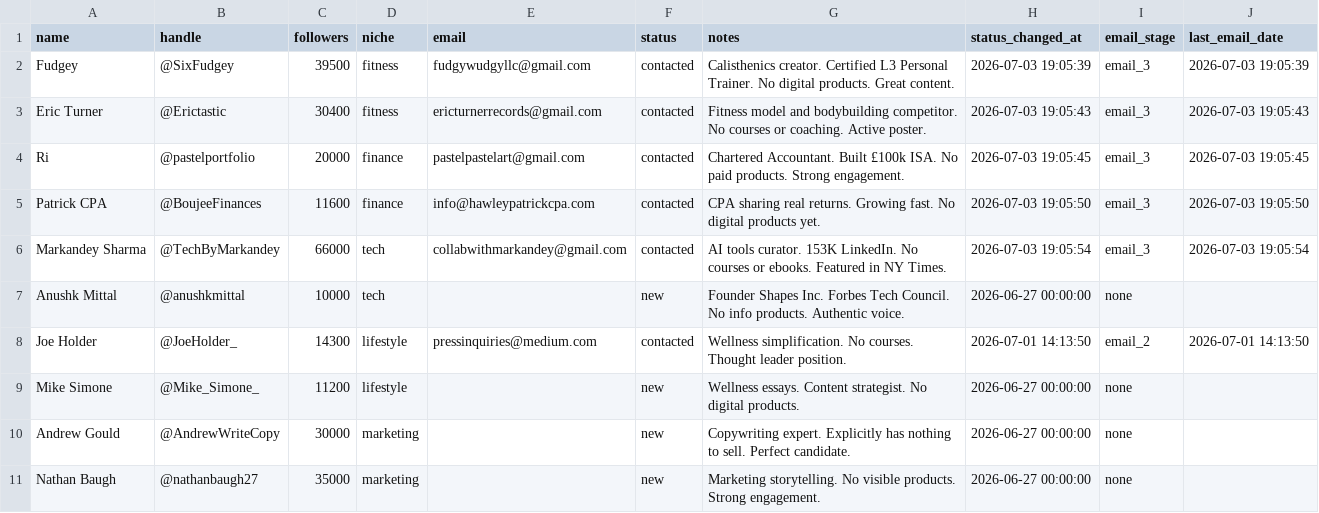
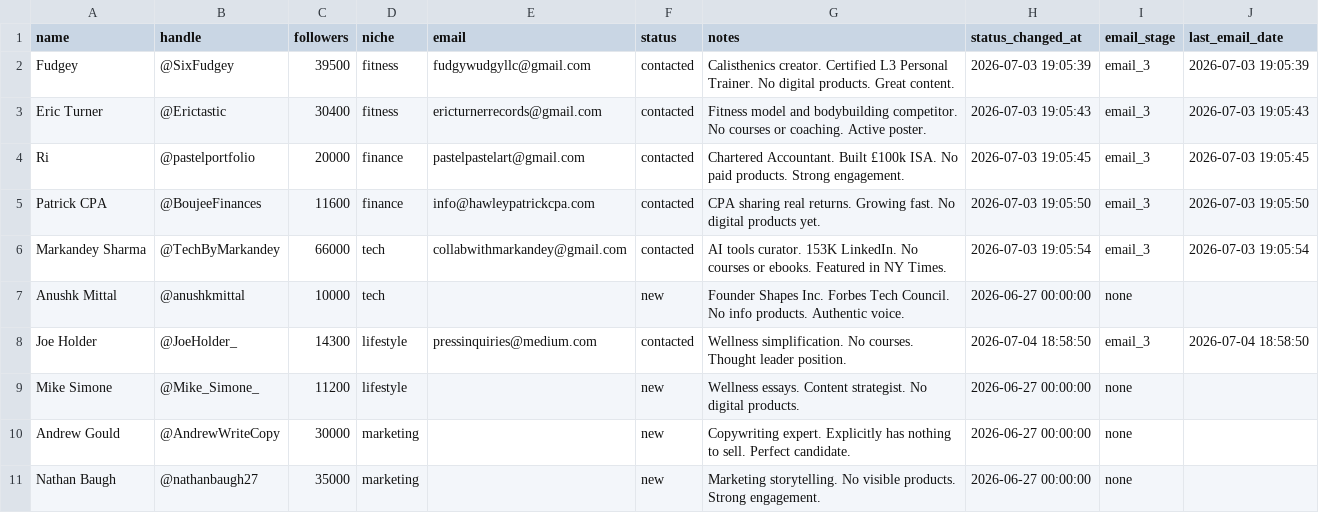
Before and after one commit to KhalidKhan541/digital-product-agency, a CSV file: data/pipeline.csv, drawn as a sheet.

```diff
--- a/data/pipeline.csv
+++ b/data/pipeline.csv
@@ -7,3 +7,3 @@ Markandey Sharma,@TechByMarkandey,66000,tech,collabwithmarkandey@gmail.com,conta
 Anushk Mittal,@anushkmittal,10000,tech,,new,Founder Shapes Inc. Forbes Tech Council. No info products. Authentic voice.,2026-06-27 00:00:00,none,
-Joe Holder,@JoeHolder_,14300,lifestyle,pressinquiries@medium.com,contacted,Wellness simplification. No courses. Thought leader position.,2026-07-01 14:13:50,email_2,2026-07-01 14:13:50
+Joe Holder,@JoeHolder_,14300,lifestyle,pressinquiries@medium.com,contacted,Wellness simplification. No courses. Thought leader position.,2026-07-04 18:58:50,email_3,2026-07-04 18:58:50
 Mike Simone,@Mike_Simone_,11200,lifestyle,,new,Wellness essays. Content strategist. No digital products.,2026-06-27 00:00:00,none,
```
